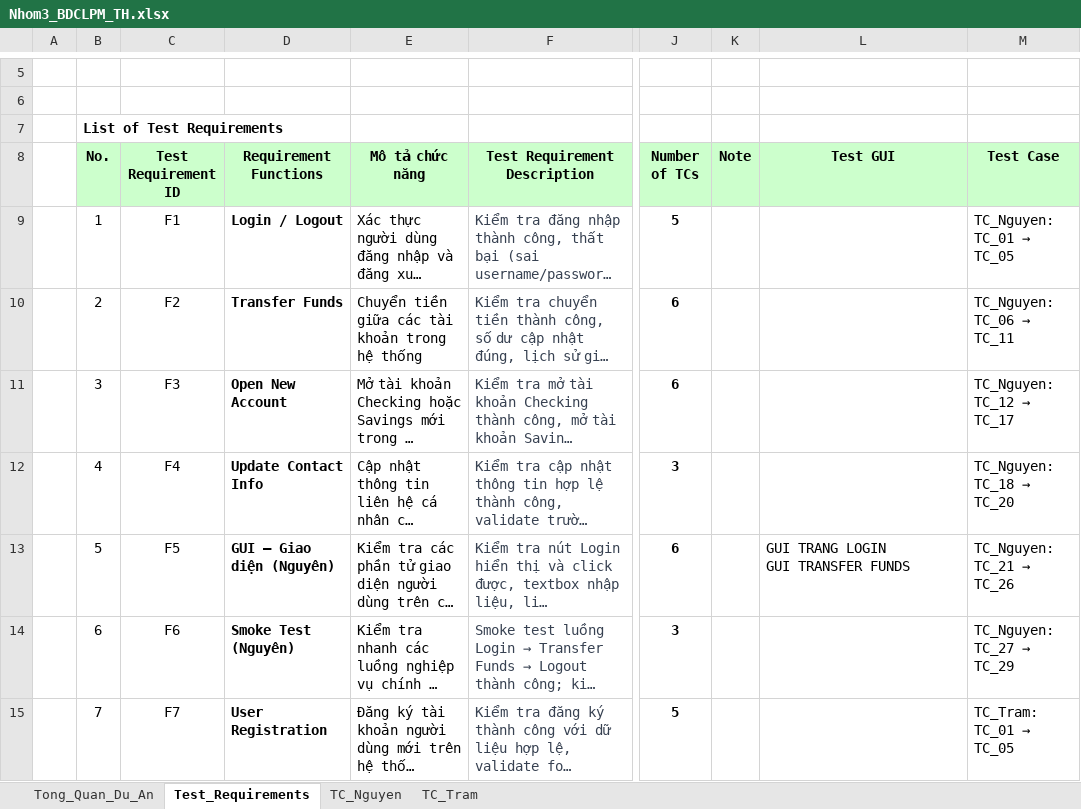
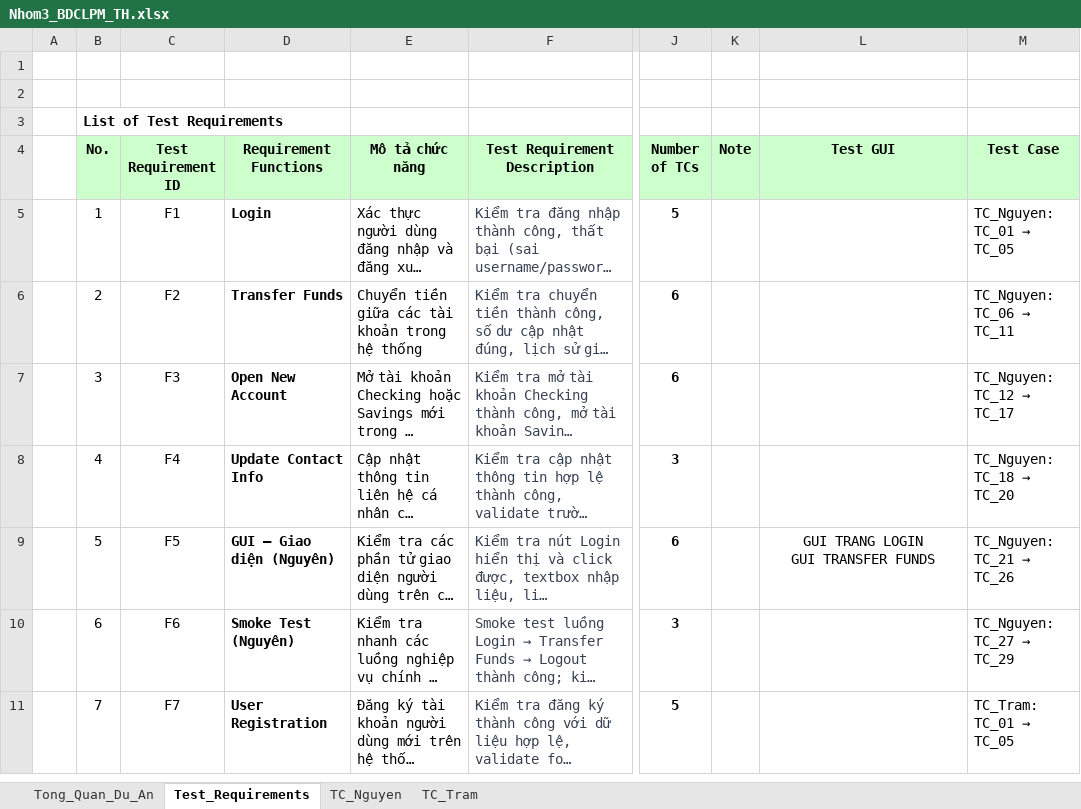
Before and after one commit to pn-knguyen/BDCLPM_DoAnCuoiKy_TH, an Excel workbook: Nhom3_BDCLPM_TH.xlsx, sheet Test_Requirements, drawn as a sheet; only a part is shown, gaps mark what is left out; long unchanged cells end in …; values as stored, in another font and other column widths than the file's, no borders; addresses are those after the commit; the diff covers the shown part only; the diff names each change by its address in the sheet, - before the commit and + after, or states it on an @@ line.

Commit message:
update file test

```diff
--- a/Nhom3_BDCLPM_TH.xlsx (sheet Test_Requirements)
+++ b/Nhom3_BDCLPM_TH.xlsx (sheet Test_Requirements)
-D5 (Requirement Functions): Login / Logout
+D5 (Requirement Functions): Login
-L9 alignment: left
+L9 alignment: center
```
Also changed, not shown: 4 removed rows elsewhere in this sheet, sheet TC_Nguyen, sheet Tong_Quan_Du_An, 4 other files.
